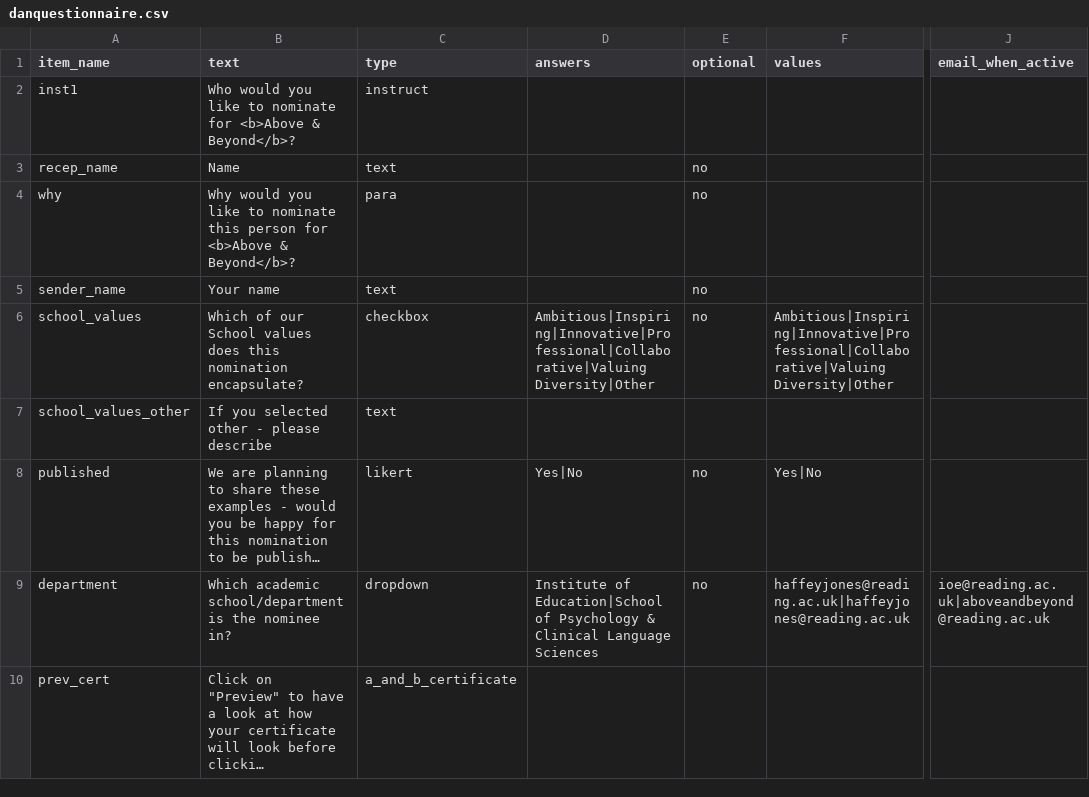
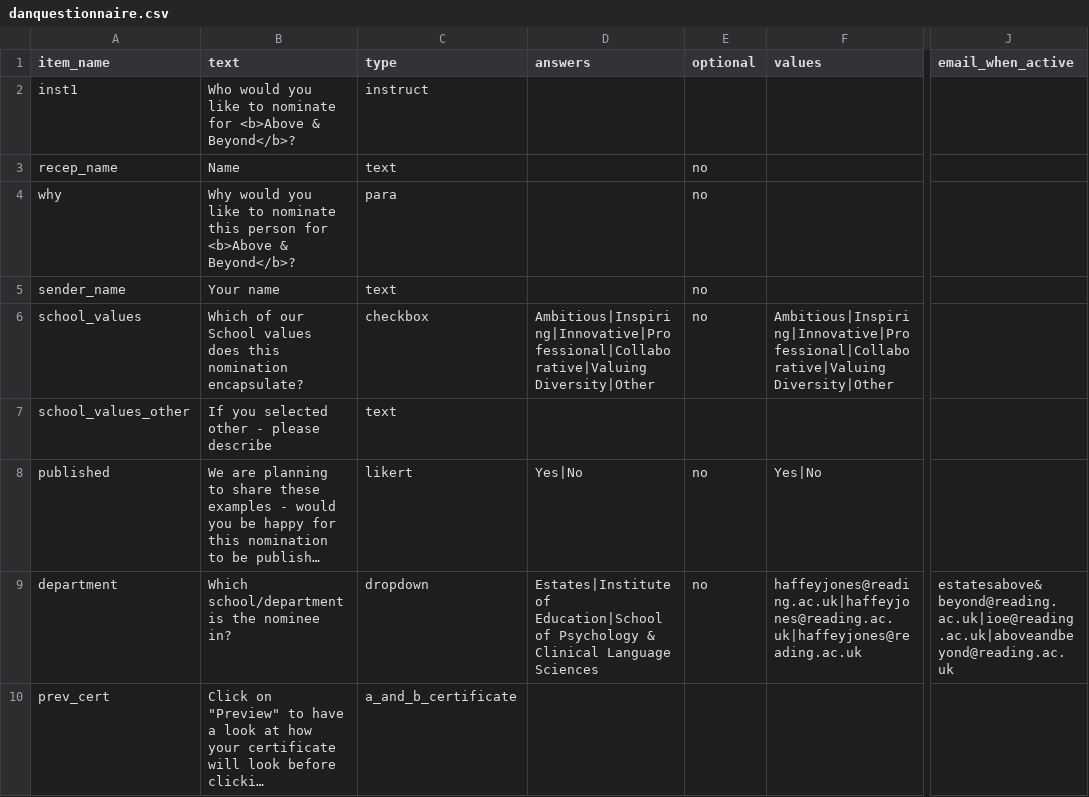
Before and after one commit to above-and-beyond-uor/a-and-b, a CSV file: User/Surveys/danquestionnaire.csv, drawn as a sheet; only a part is shown, gaps mark what is left out; long unchanged cells end in …; the diff names each change by its address in the sheet, - before the commit and + after, or states it on an @@ line.

Commit message:
Update danquestionnaire.csv
adding estates

```diff
--- a/User/Surveys/danquestionnaire.csv
+++ b/User/Surveys/danquestionnaire.csv
-B9 (text): Which academic school/department is…
+B9 (text): Which school/department is…
-D9 (answers): Institute of Education|School…
+D9 (answers): Estates|Institute of Education|School…
-F9 (values): haffeyjones@reading.ac.uk|haffeyjones@reading.ac.uk
+F9 (values): haffeyjones@reading.ac.uk|haffeyjones@reading.ac.uk|haffeyjones@reading.ac.uk
-J9 (email_when_active): ioe@reading.ac.uk|aboveandbeyond@reading.ac.uk
+J9 (email_when_active): estatesabove&beyond@reading.ac.uk|ioe@reading.ac.uk|aboveandbeyond@reading.ac.uk
```
